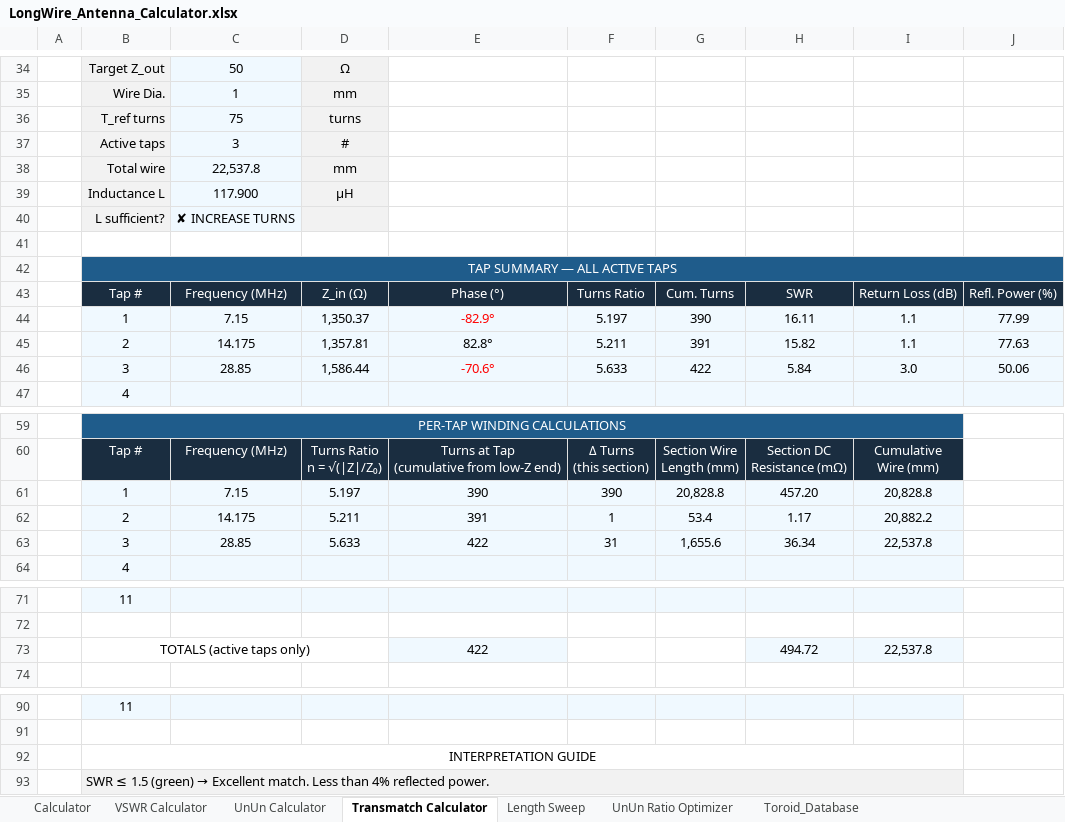
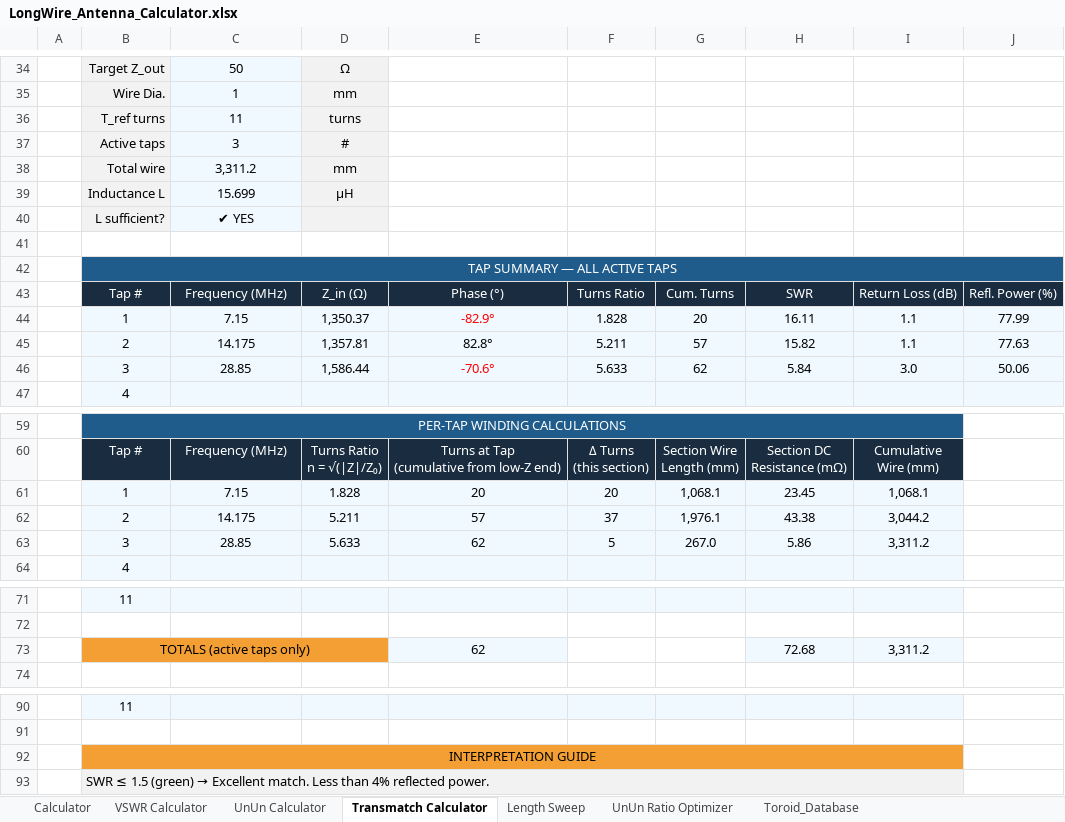
Before and after one commit to hiperiondev/Long_Wire_Antenna, an Excel workbook: LongWire_Antenna_Calculator.xlsx, sheet Transmatch Calculator, drawn as a sheet; only a part is shown, gaps mark what is left out; values as stored, in another font and other column widths than the file's, no borders; removed rows and columns are numbered as before the commit, all else as after; the diff covers the shown part only; the diff names each change by its address in the sheet, - before the commit and + after, or states it on an @@ line.

Commit message:
Correct transmatch

```diff
--- a/LongWire_Antenna_Calculator.xlsx (sheet Transmatch Calculator)
+++ b/LongWire_Antenna_Calculator.xlsx (sheet Transmatch Calculator)
-C36: 75
+C36: 11
-C38: 22,537.8
+C38: 3,311.2
-C39: 117.900
+C39: 15.699
-C40: ✘ INCREASE TURNS
+C40: ✔ YES
-F44: 5.197
+F44: 1.828
-G44: 390
+G44: 20
-G45: 391
+G45: 57
-G46: 422
+G46: 62
-row 61:  | 1 | 7.15 | 5.197 | 390 | 390 | 20,828.8 | 457.20 | 20,828.8
-row 62:  | 2 | 14.175 | 5.211 | 391 | 1 | 53.4 | 1.17 | 20,882.2
-row 63:  | 3 | 28.85 | 5.633 | 422 | 31 | 1,655.6 | 36.34 | 22,537.8
+row 61:  | 1 | 7.15 | 1.828 | 20 | 20 | 1,068.1 | 23.45 | 1,068.1
+row 62:  | 2 | 14.175 | 5.211 | 57 | 37 | 1,976.1 | 43.38 | 3,044.2
+row 63:  | 3 | 28.85 | 5.633 | 62 | 5 | 267.0 | 5.86 | 3,311.2
-row 73:  | TOTALS (active taps only) |  |  | 422 |  |  | 494.72 | 22,537.8
+row 73:  | TOTALS (active taps only) |  |  | 62 |  |  | 72.68 | 3,311.2
-B92:I92 fill: none
+B92:I92 fill: #F39F33
```
Also changed, not shown: 9 edited cells elsewhere in this sheet, sheet UnUn Calculator, sheet UnUn Ratio Optimizer, sheet Calculator, sheet VSWR Calculator, charts or pictures.
